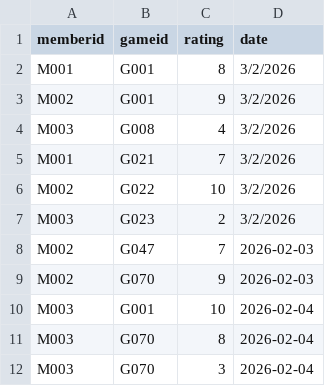
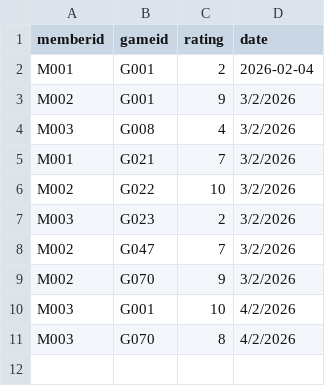
Before and after one commit to Lavaniya01/Lavaniya_Dewi_YuanMao, a CSV file: data/ratings.csv, drawn as a sheet.

Commit message:
ratings cant be doubled, either a new one or append the old rating

```diff
--- a/data/ratings.csv
+++ b/data/ratings.csv
@@ -1,3 +1,3 @@
 memberid,gameid,rating,date
-M001,G001,8,3/2/2026
+M001,G001,2,2026-02-04
 M002,G001,9,3/2/2026
@@ -7,6 +7,5 @@ M002,G022,10,3/2/2026
 M003,G023,2,3/2/2026
-M002,G047,7,2026-02-03
-M002,G070,9,2026-02-03
-M003,G001,10,2026-02-04
-M003,G070,8,2026-02-04
-M003,G070,3,2026-02-04
+M002,G047,7,3/2/2026
+M002,G070,9,3/2/2026
+M003,G001,10,4/2/2026
+M003,G070,8,4/2/2026
```
Also changed, not shown: 3 other files.
